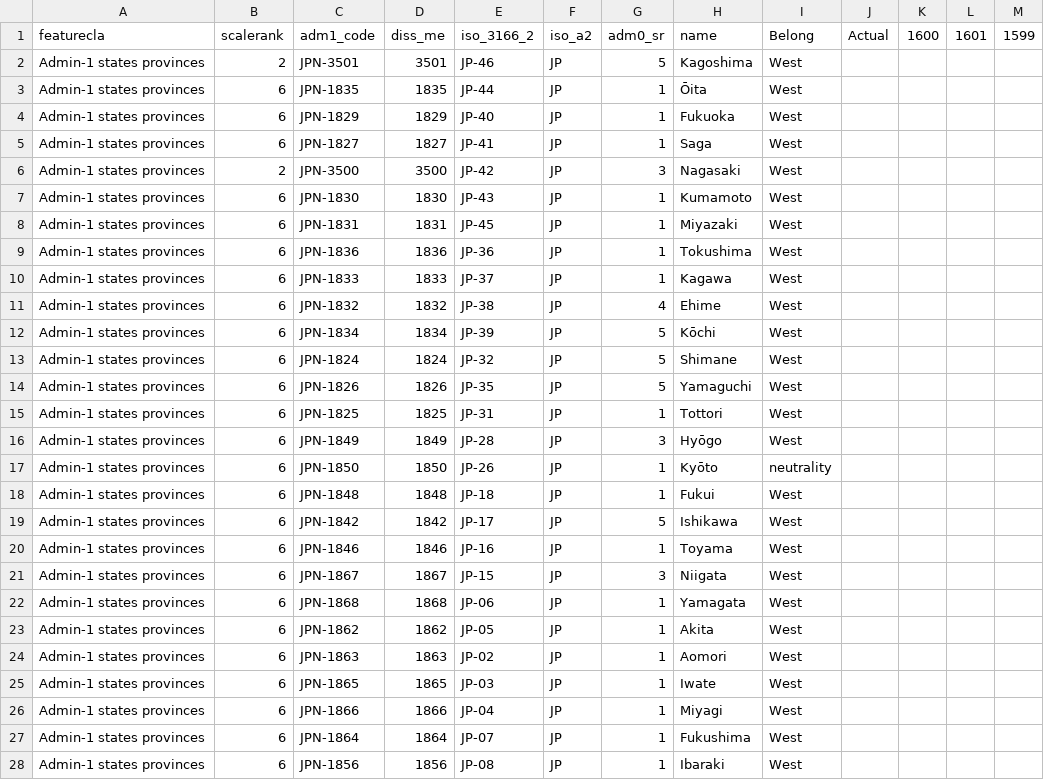
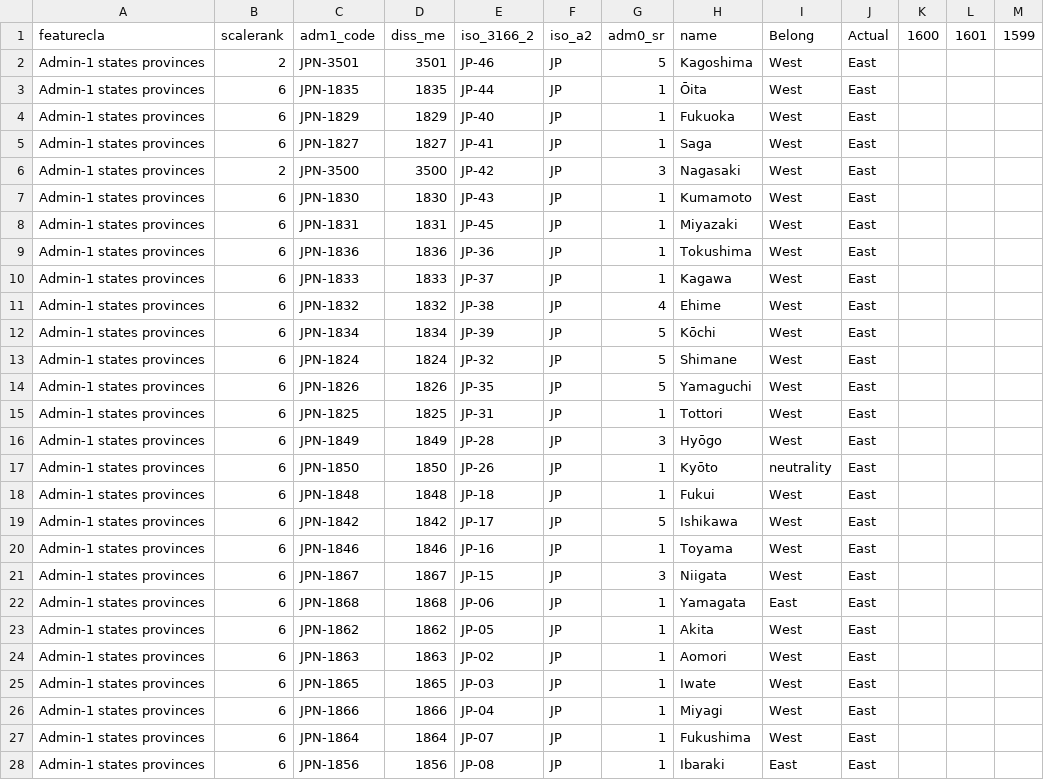
Before and after one commit to kche0169/FIT3179ForW10, a CSV file: W10/data/ne_10m_admin_1_states_provinces (1).csv, drawn as a sheet; only a part is shown; the diff covers the shown part only.

Commit message:
Add files via upload

```diff
--- a/W10/data/ne_10m_admin_1_states_provinces (1).csv
+++ b/W10/data/ne_10m_admin_1_states_provinces (1).csv
@@ -1,28 +1,28 @@
 featurecla,scalerank,adm1_code,diss_me,iso_3166_2,iso_a2,adm0_sr,name,Belong,Actual,1600,1601,1599
-Admin-1 states provinces,2,JPN-3501,3501,JP-46,JP,5,Kagoshima,West,,,,
-Admin-1 states provinces,6,JPN-1835,1835,JP-44,JP,1,Ōita,West,,,,
-Admin-1 states provinces,6,JPN-1829,1829,JP-40,JP,1,Fukuoka,West,,,,
-Admin-1 states provinces,6,JPN-1827,1827,JP-41,JP,1,Saga,West,,,,
-Admin-1 states provinces,2,JPN-3500,3500,JP-42,JP,3,Nagasaki,West,,,,
-Admin-1 states provinces,6,JPN-1830,1830,JP-43,JP,1,Kumamoto,West,,,,
-Admin-1 states provinces,6,JPN-1831,1831,JP-45,JP,1,Miyazaki,West,,,,
-Admin-1 states provinces,6,JPN-1836,1836,JP-36,JP,1,Tokushima,West,,,,
-Admin-1 states provinces,6,JPN-1833,1833,JP-37,JP,1,Kagawa,West,,,,
-Admin-1 states provinces,6,JPN-1832,1832,JP-38,JP,4,Ehime,West,,,,
-Admin-1 states provinces,6,JPN-1834,1834,JP-39,JP,5,Kōchi,West,,,,
-Admin-1 states provinces,6,JPN-1824,1824,JP-32,JP,5,Shimane,West,,,,
-Admin-1 states provinces,6,JPN-1826,1826,JP-35,JP,5,Yamaguchi,West,,,,
-Admin-1 states provinces,6,JPN-1825,1825,JP-31,JP,1,Tottori,West,,,,
-Admin-1 states provinces,6,JPN-1849,1849,JP-28,JP,3,Hyōgo,West,,,,
-Admin-1 states provinces,6,JPN-1850,1850,JP-26,JP,1,Kyōto,neutrality,,,,
-Admin-1 states provinces,6,JPN-1848,1848,JP-18,JP,1,Fukui,West,,,,
-Admin-1 states provinces,6,JPN-1842,1842,JP-17,JP,5,Ishikawa,West,,,,
-Admin-1 states provinces,6,JPN-1846,1846,JP-16,JP,1,Toyama,West,,,,
-Admin-1 states provinces,6,JPN-1867,1867,JP-15,JP,3,Niigata,West,,,,
-Admin-1 states provinces,6,JPN-1868,1868,JP-06,JP,1,Yamagata,West,,,,
-Admin-1 states provinces,6,JPN-1862,1862,JP-05,JP,1,Akita,West,,,,
-Admin-1 states provinces,6,JPN-1863,1863,JP-02,JP,1,Aomori,West,,,,
-Admin-1 states provinces,6,JPN-1865,1865,JP-03,JP,1,Iwate,West,,,,
-Admin-1 states provinces,6,JPN-1866,1866,JP-04,JP,1,Miyagi,West,,,,
-Admin-1 states provinces,6,JPN-1864,1864,JP-07,JP,1,Fukushima,West,,,,
-Admin-1 states provinces,6,JPN-1856,1856,JP-08,JP,1,Ibaraki,West,,,,
+Admin-1 states provinces,2,JPN-3501,3501,JP-46,JP,5,Kagoshima,West,East,,,
+Admin-1 states provinces,6,JPN-1835,1835,JP-44,JP,1,Ōita,West,East,,,
+Admin-1 states provinces,6,JPN-1829,1829,JP-40,JP,1,Fukuoka,West,East,,,
+Admin-1 states provinces,6,JPN-1827,1827,JP-41,JP,1,Saga,West,East,,,
+Admin-1 states provinces,2,JPN-3500,3500,JP-42,JP,3,Nagasaki,West,East,,,
+Admin-1 states provinces,6,JPN-1830,1830,JP-43,JP,1,Kumamoto,West,East,,,
+Admin-1 states provinces,6,JPN-1831,1831,JP-45,JP,1,Miyazaki,West,East,,,
+Admin-1 states provinces,6,JPN-1836,1836,JP-36,JP,1,Tokushima,West,East,,,
+Admin-1 states provinces,6,JPN-1833,1833,JP-37,JP,1,Kagawa,West,East,,,
+Admin-1 states provinces,6,JPN-1832,1832,JP-38,JP,4,Ehime,West,East,,,
+Admin-1 states provinces,6,JPN-1834,1834,JP-39,JP,5,Kōchi,West,East,,,
+Admin-1 states provinces,6,JPN-1824,1824,JP-32,JP,5,Shimane,West,East,,,
+Admin-1 states provinces,6,JPN-1826,1826,JP-35,JP,5,Yamaguchi,West,East,,,
+Admin-1 states provinces,6,JPN-1825,1825,JP-31,JP,1,Tottori,West,East,,,
+Admin-1 states provinces,6,JPN-1849,1849,JP-28,JP,3,Hyōgo,West,East,,,
+Admin-1 states provinces,6,JPN-1850,1850,JP-26,JP,1,Kyōto,neutrality,East,,,
+Admin-1 states provinces,6,JPN-1848,1848,JP-18,JP,1,Fukui,West,East,,,
+Admin-1 states provinces,6,JPN-1842,1842,JP-17,JP,5,Ishikawa,West,East,,,
+Admin-1 states provinces,6,JPN-1846,1846,JP-16,JP,1,Toyama,West,East,,,
+Admin-1 states provinces,6,JPN-1867,1867,JP-15,JP,3,Niigata,West,East,,,
+Admin-1 states provinces,6,JPN-1868,1868,JP-06,JP,1,Yamagata,East,East,,,
+Admin-1 states provinces,6,JPN-1862,1862,JP-05,JP,1,Akita,West,East,,,
+Admin-1 states provinces,6,JPN-1863,1863,JP-02,JP,1,Aomori,West,East,,,
+Admin-1 states provinces,6,JPN-1865,1865,JP-03,JP,1,Iwate,West,East,,,
+Admin-1 states provinces,6,JPN-1866,1866,JP-04,JP,1,Miyagi,West,East,,,
+Admin-1 states provinces,6,JPN-1864,1864,JP-07,JP,1,Fukushima,West,East,,,
+Admin-1 states provinces,6,JPN-1856,1856,JP-08,JP,1,Ibaraki,East,East,,,
```
Also changed, not shown: 25 edited cells elsewhere in this file.
